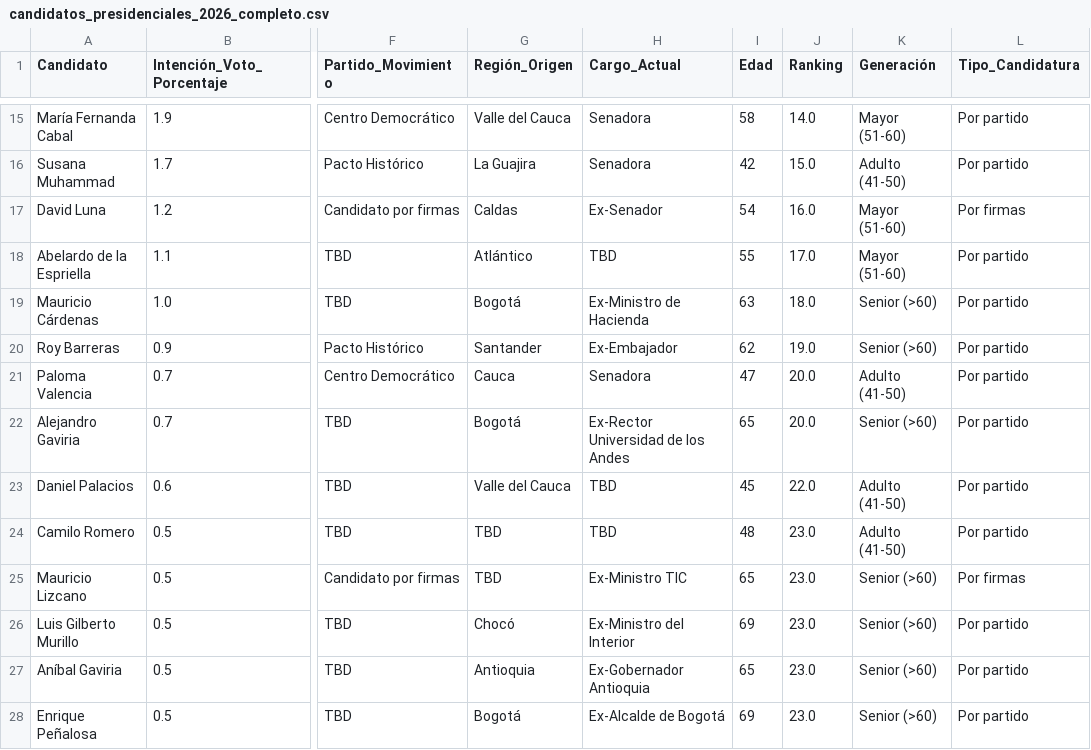
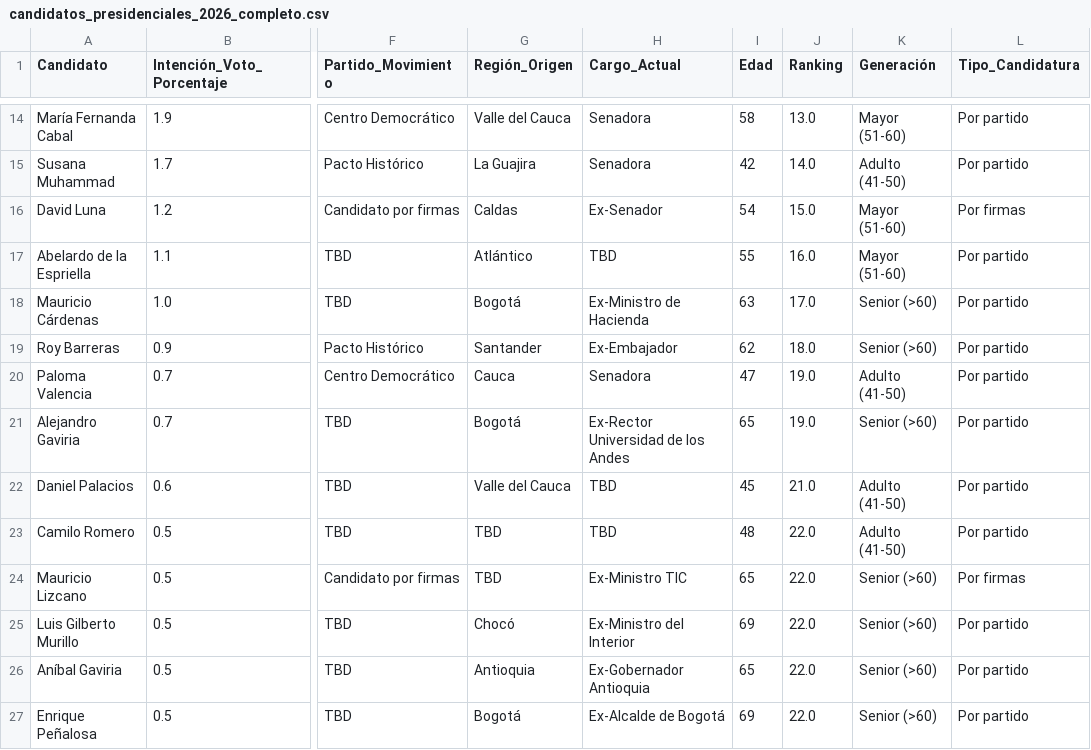
Before and after one commit to aablanquicet27/elecciones2026, a CSV file: public/candidatos_presidenciales_2026_completo.csv, drawn as a sheet; only a part is shown, gaps mark what is left out; addresses are those after the commit; the diff covers the shown part only; the diff names each change by its address in the sheet, - before the commit and + after, or states it on an @@ line.

```diff
--- a/public/candidatos_presidenciales_2026_completo.csv
+++ b/public/candidatos_presidenciales_2026_completo.csv
-J14 (Ranking): 14.0
+J14 (Ranking): 13.0
-J15 (Ranking): 15.0
+J15 (Ranking): 14.0
-J16 (Ranking): 16.0
+J16 (Ranking): 15.0
-J17 (Ranking): 17.0
+J17 (Ranking): 16.0
-J18 (Ranking): 18.0
+J18 (Ranking): 17.0
-J19 (Ranking): 19.0
+J19 (Ranking): 18.0
-J20:J21 (Ranking): 20.0
+J20:J21 (Ranking): 19.0
-J22 (Ranking): 22.0
+J22 (Ranking): 21.0
-J23:J27 (Ranking): 23.0
+J23:J27 (Ranking): 22.0
```
Also changed, not shown: 1 removed row and 22 edited cells elsewhere in this file, data/datos_historicos_actualizado.csv, data/intencion_voto_julio_2025.csv, 6 other files.
